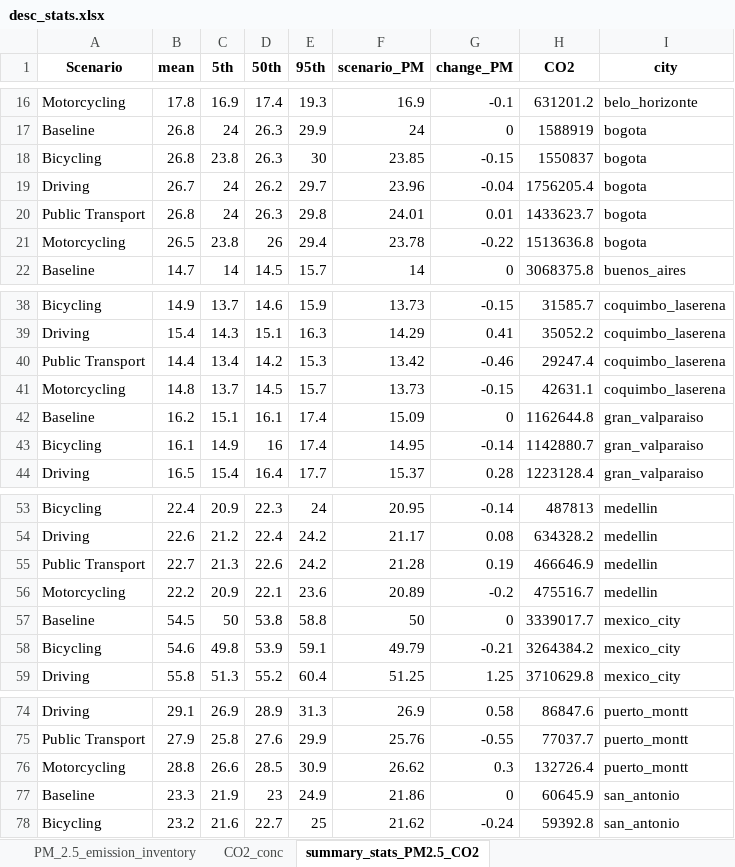
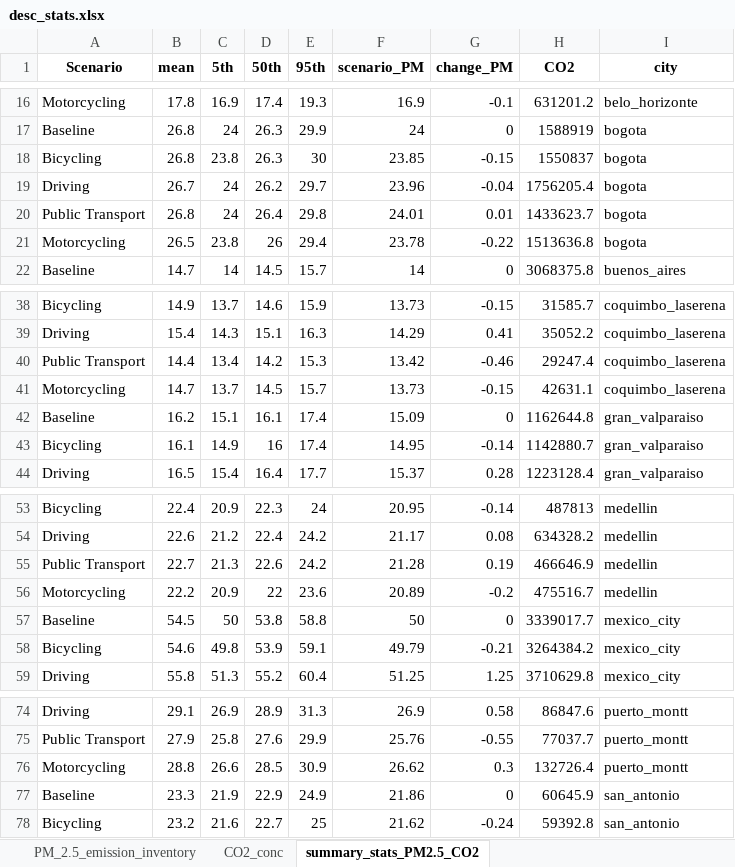
Before and after one commit to ITHIM/ITHIM-R, an Excel workbook: results/multi_city/AP/desc_stats.xlsx, sheet summary_stats_PM2.5_CO2, drawn as a sheet; only a part is shown, gaps mark what is left out; values as stored, in another font and other column widths than the file's, no borders; the diff covers the shown part only; the diff names each change by its address in the sheet, - before the commit and + after, or states it on an @@ line.

```diff
--- a/results/multi_city/AP/desc_stats.xlsx (sheet summary_stats_PM2.5_CO2)
+++ b/results/multi_city/AP/desc_stats.xlsx (sheet summary_stats_PM2.5_CO2)
-D20 (50th): 26.3
+D20 (50th): 26.4
-B41 (mean): 14.8
+B41 (mean): 14.7
-D56 (50th): 22.1
+D56 (50th): 22
-D77 (50th): 23
+D77 (50th): 22.9
```
Also changed, not shown: 10 edited cells elsewhere in this sheet, 17 other files.
